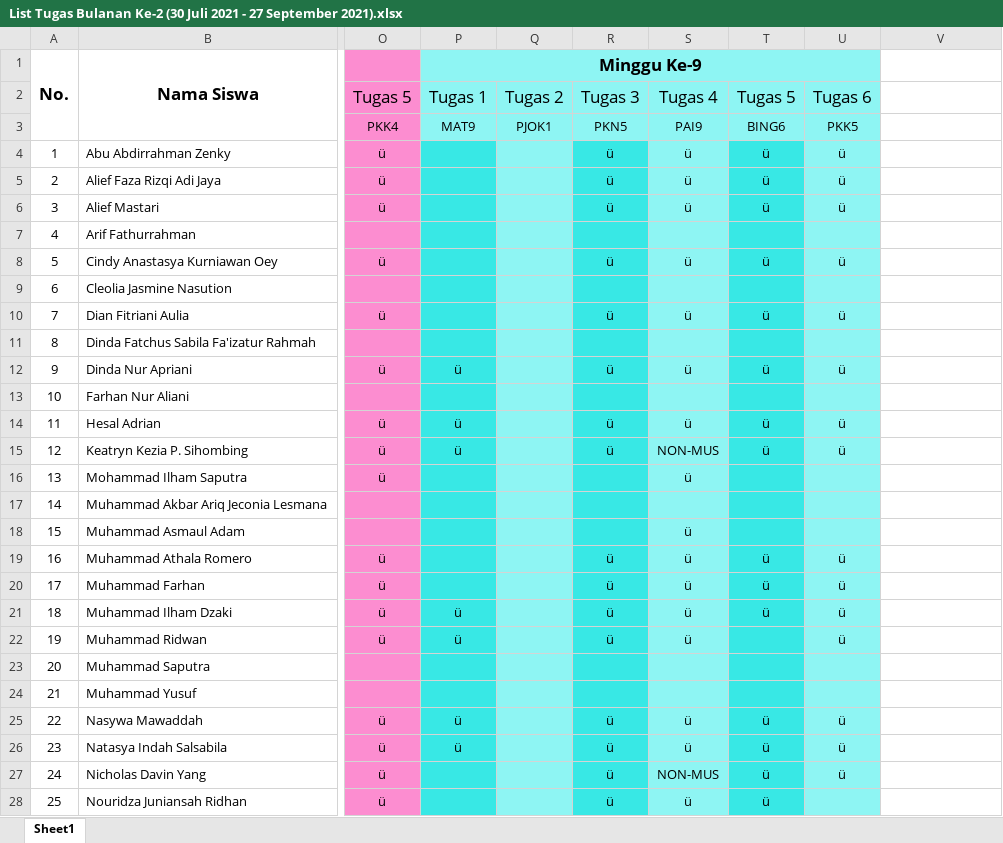
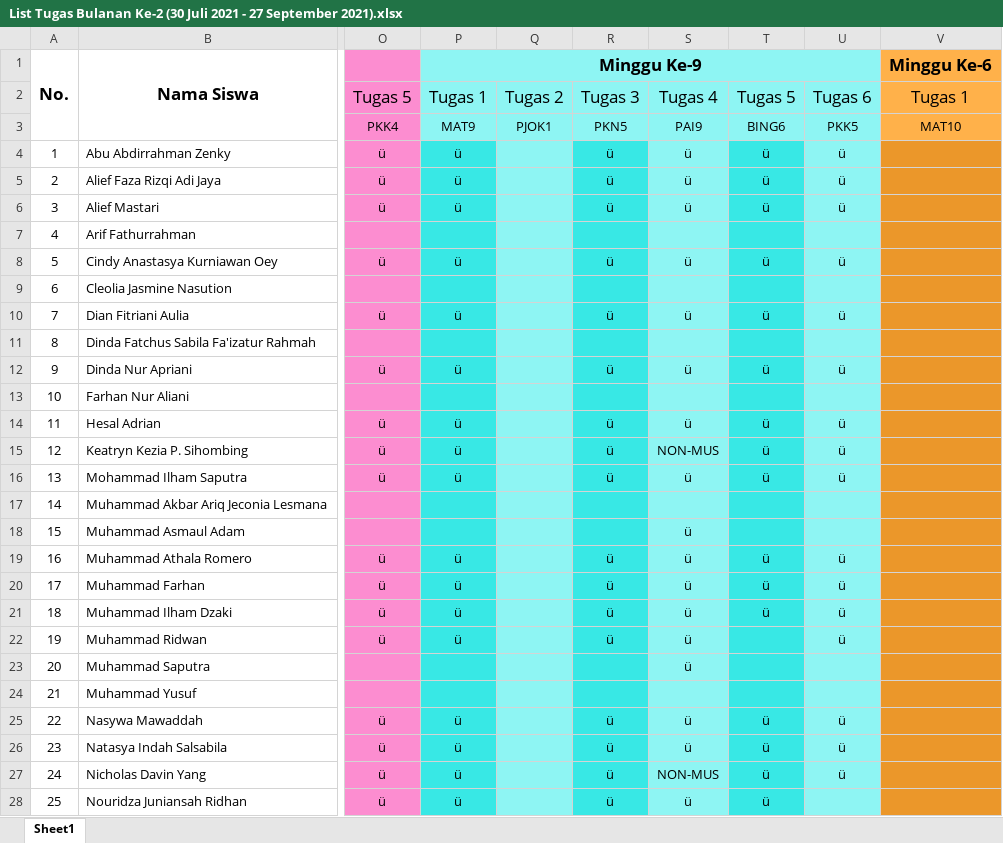
Before and after one commit to NotHydra/rpl-school-web-report, an Excel workbook: Excel/Bulanan/Excel/List Tugas Bulanan Ke-2 (30 Juli 2021 - 27 September 2021).xlsx, sheet Sheet1, drawn as a sheet; only a part is shown, gaps mark what is left out; values as stored, in another font and other column widths than the file's, no borders; the diff covers the shown part only; the diff names each change by its address in the sheet, - before the commit and + after, or states it on an @@ line.

```diff
--- a/Excel/Bulanan/Excel/List Tugas Bulanan Ke-2 (30 Juli 2021 - 27 September 2021).xlsx (sheet Sheet1)
+++ b/Excel/Bulanan/Excel/List Tugas Bulanan Ke-2 (30 Juli 2021 - 27 September 2021).xlsx (sheet Sheet1)
-V1: (empty)
+V1: Minggu Ke-6
-V1:V3 fill: none
+V1:V3 fill: #FFB14A
-V2: (empty)
+V2: Tugas 1
-V3: (empty)
+V3: MAT10
-P4:P6: (empty)
+P4:P6: ü
-V4:V28 fill: none
+V4:V28 fill: #EB972A
-P8: (empty)
+P8: ü
-P10: (empty)
+P10: ü
-P16: (empty)
+P16: ü
-R16: (empty)
+R16: ü
-T16: (empty)
+T16: ü
-U16: (empty)
+U16: ü
-P19:P20: (empty)
+P19:P20: ü
-S23: (empty)
+S23: ü
-P27:P28: (empty)
+P27:P28: ü
```
Also changed, not shown: 3 edited cells and cell formats elsewhere in this sheet, Excel/Bulanan/Excel/List Tugas Bulanan Ke-1 (26 Juli 2021 - 29 Agustus 2021).xlsx, Excel/List Tugas Gabunggan.xlsx, 18 other files.
